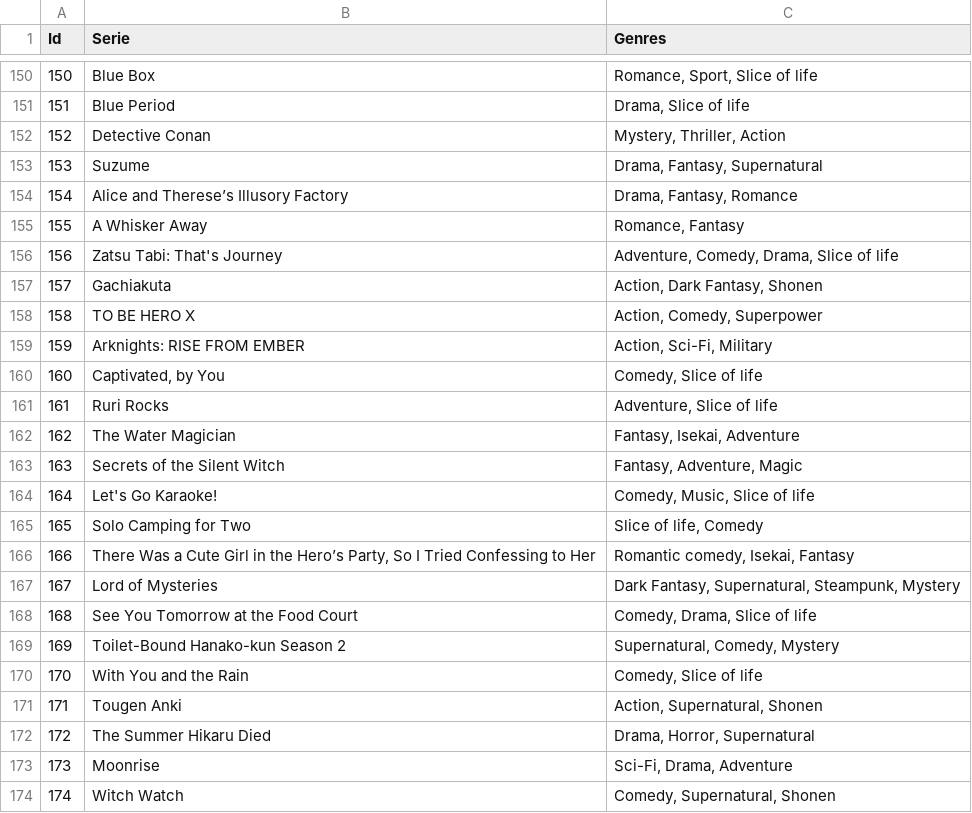
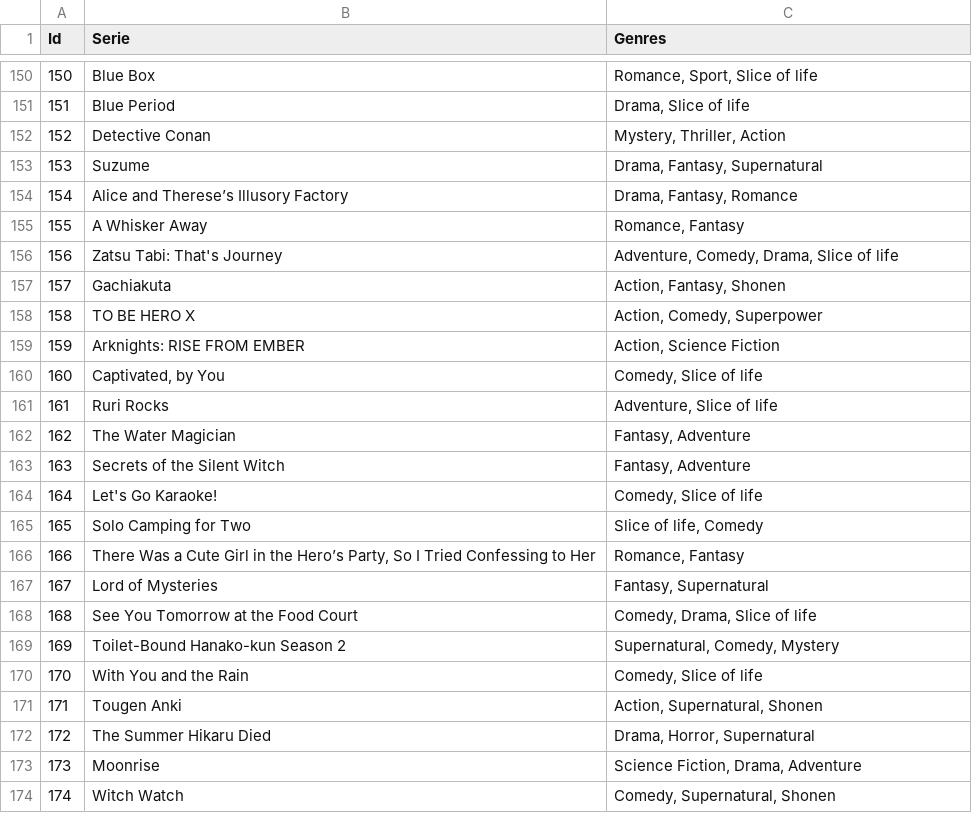
Before and after one commit to pavelsimo/mitlesen-backend, a CSV file: series_genres.csv, drawn as a sheet; only a part is shown, gaps mark what is left out.

```diff
--- a/series_genres.csv
+++ b/series_genres.csv
@@ -156,13 +156,13 @@ Id,Serie,Genres
 156,"Zatsu Tabi: That's Journey","Adventure, Comedy, Drama, Slice of life"
-157,"Gachiakuta","Action, Dark Fantasy, Shonen"
+157,"Gachiakuta","Action, Fantasy, Shonen"
 158,"TO BE HERO X","Action, Comedy, Superpower"
-159,"Arknights: RISE FROM EMBER","Action, Sci-Fi, Military"
+159,"Arknights: RISE FROM EMBER","Action, Science Fiction"
 160,"Captivated, by You","Comedy, Slice of life"
 161,"Ruri Rocks","Adventure, Slice of life"
-162,"The Water Magician","Fantasy, Isekai, Adventure"
-163,"Secrets of the Silent Witch","Fantasy, Adventure, Magic"
-164,"Let's Go Karaoke!","Comedy, Music, Slice of life"
+162,"The Water Magician","Fantasy, Adventure"
+163,"Secrets of the Silent Witch","Fantasy, Adventure"
+164,"Let's Go Karaoke!","Comedy, Slice of life"
 165,"Solo Camping for Two","Slice of life, Comedy"
-166,"There Was a Cute Girl in the Hero’s Party, So I Tried Confessing to Her","Romantic comedy, Isekai, Fantasy"
-167,"Lord of Mysteries","Dark Fantasy, Supernatural, Steampunk, Mystery"
+166,"There Was a Cute Girl in the Hero’s Party, So I Tried Confessing to Her","Romance, Fantasy"
+167,"Lord of Mysteries","Fantasy, Supernatural"
 168,"See You Tomorrow at the Food Court","Comedy, Drama, Slice of life"
@@ -172,3 +172,3 @@ Id,Serie,Genres
 172,"The Summer Hikaru Died","Drama, Horror, Supernatural"
-173,"Moonrise","Sci-Fi, Drama, Adventure"
+173,"Moonrise","Science Fiction, Drama, Adventure"
 174,"Witch Watch","Comedy, Supernatural, Shonen"
```
Also changed, not shown: output.csv, videos_ja.csv, 10 other files.
